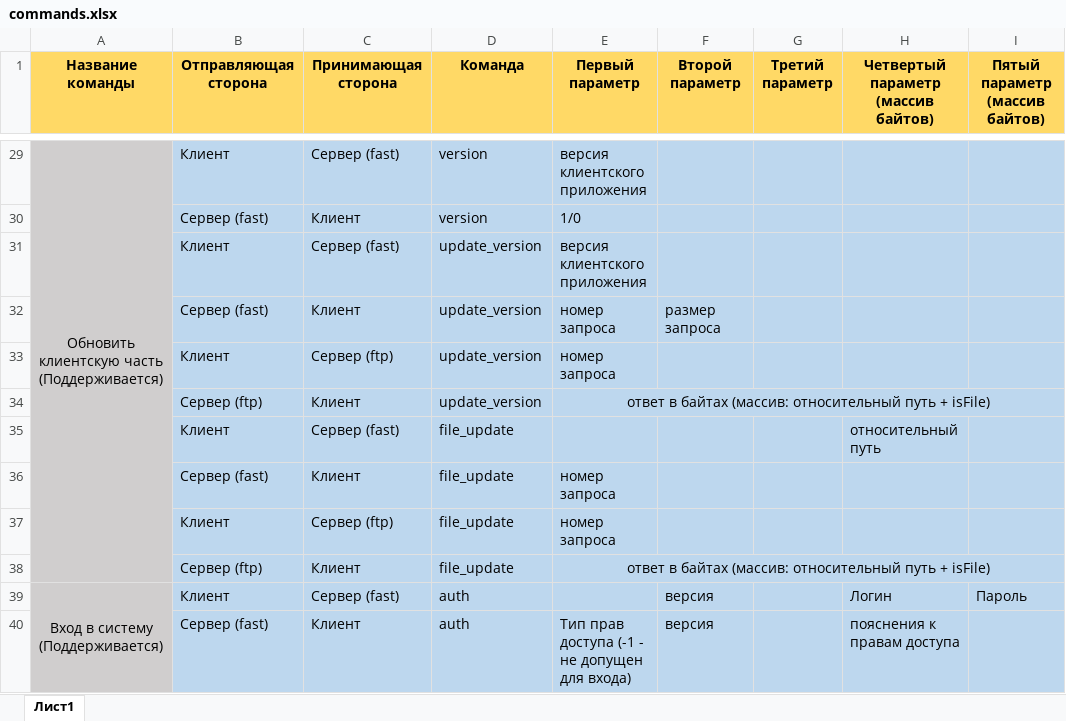
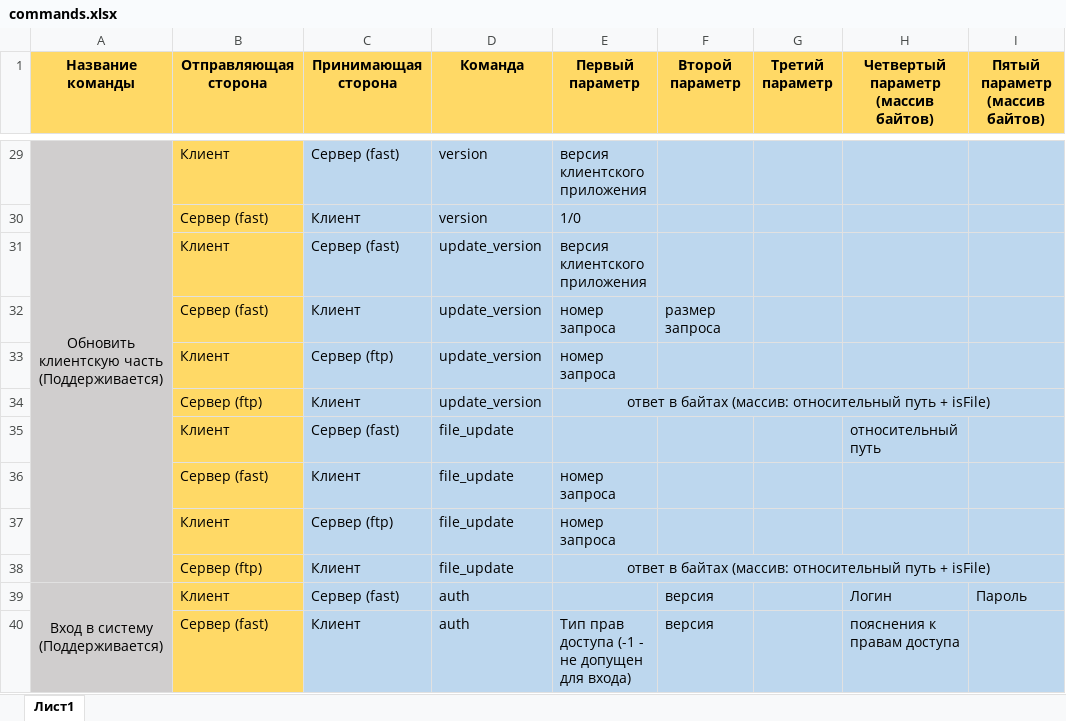
Before and after one commit to glebmillenium/contact_center, an Excel workbook: commands.xlsx, sheet Лист1, drawn as a sheet; only a part is shown, gaps mark what is left out; values as stored, in another font and other column widths than the file's, no borders; the diff covers the shown part only; the diff names each change by its address in the sheet, - before the commit and + after, or states it on an @@ line.

```diff
--- a/commands.xlsx (sheet Лист1)
+++ b/commands.xlsx (sheet Лист1)
-B29:B40 fill: #BDD7EE
+B29:B40 fill: #FFD966
```
Also changed, not shown: 1 edited cell and cell formats elsewhere in this sheet, 2 other files.
